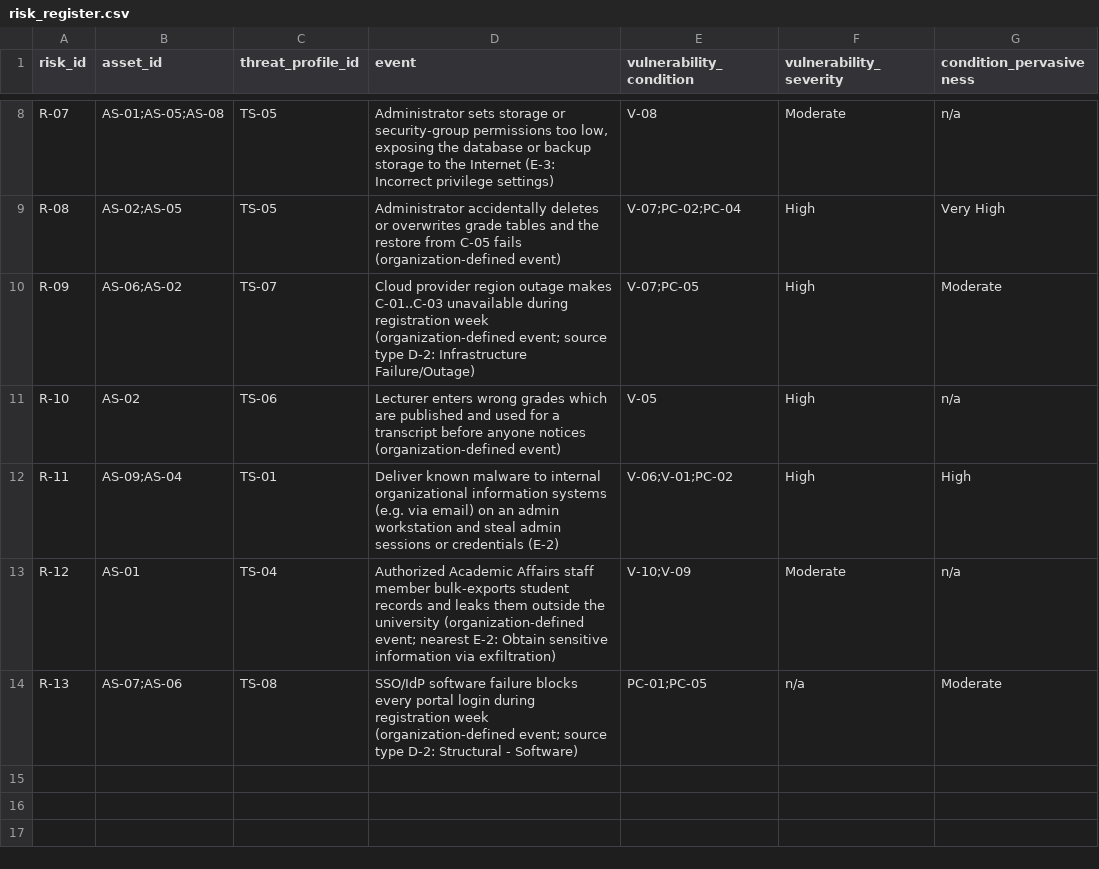
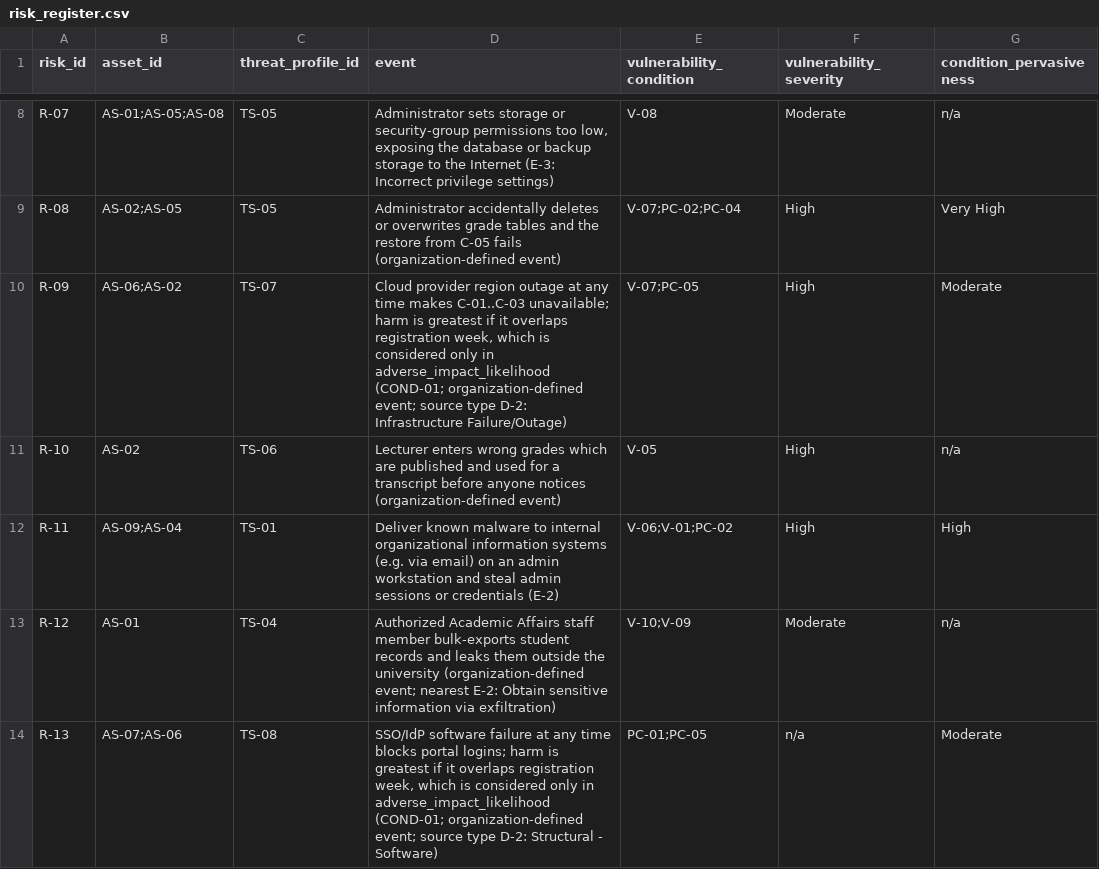
Before and after one commit to nakame9/IA-Risk-Assessment, a CSV file: data/risk_register.csv, drawn as a sheet; only a part is shown, gaps mark what is left out; the diff names each change by its address in the sheet, - before the commit and + after, or states it on an @@ line.

Commit message:
v2.1 step 1 (Prepare): assessment specification and COND-01 fix
SPEC.md maps SP 800-30 Tasks 1-1..1-5, defines versioned rating and threat-intelligence rules, the adopted KEV remediation policy, evidence-collection protocol and data contracts. R-09/R-13 events redefined as outages at any time (timing considered once, in G-4); availability anchors aligned with rule A-01. No v1 rating changed (out/ regenerated identical).

```diff
--- a/data/risk_register.csv
+++ b/data/risk_register.csv
-D10 (event): …region outage makes C-01..C-03 unavailable during registration week (organization-defined event; source…
+D10 (event): …region outage at any time makes C-01..C-03 unavailable; harm is greatest if it overlaps registration week, which is considered only in adverse_impact_likelihood (COND-01; organization-defined event; source…
-D14 (event): …software failure blocks every portal login during registration week (organization-defined event; source…
+D14 (event): …software failure at any time blocks portal logins; harm is greatest if it overlaps registration week, which is considered only in adverse_impact_likelihood (COND-01; organization-defined event; source…
```
Also changed, not shown: 4 other files.
